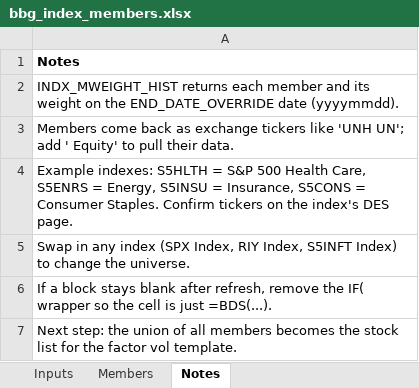
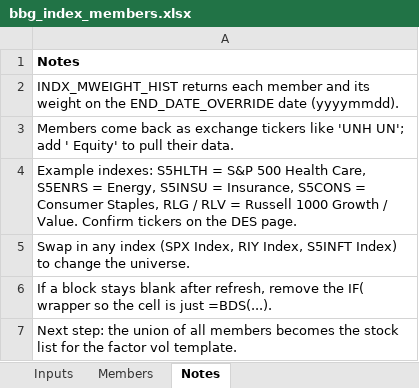
Before and after one commit to TeamCinco/Regime_ID, an Excel workbook: bbg/bbg_index_members.xlsx, sheet Notes, drawn as a sheet; values as stored, in another font and other column widths than the file's, no borders; the diff names each change by its address in the sheet, - before the commit and + after, or states it on an @@ line.

```diff
--- a/bbg/bbg_index_members.xlsx (sheet Notes)
+++ b/bbg/bbg_index_members.xlsx (sheet Notes)
-A4: …= Consumer Staples. Confirm tickers on the index's DES page.
+A4: …= Consumer Staples, RLG / RLV = Russell 1000 Growth / Value. Confirm tickers on the DES page.
```
Also changed, not shown: sheet Inputs, 5 other files.
